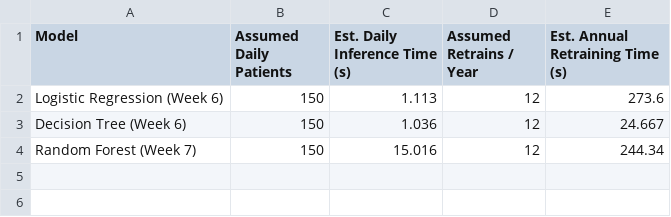
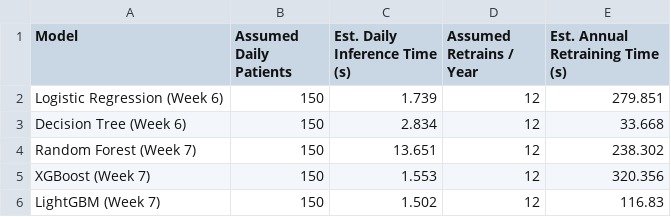
Before and after one commit to ShariUWI/carisurg-portfolio, a CSV file: docs/week-7/SOliver_Week7_Compute_Cost_Reflection.csv, drawn as a sheet.

```diff
--- a/docs/week-7/SOliver_Week7_Compute_Cost_Reflection.csv
+++ b/docs/week-7/SOliver_Week7_Compute_Cost_Reflection.csv
@@ -1,4 +1,6 @@
 Model,Assumed Daily Patients,Est. Daily Inference Time (s),Assumed Retrains / Year,Est. Annual Retraining Time (s)
-Logistic Regression (Week 6),150,1.113,12,273.6
-Decision Tree (Week 6),150,1.036,12,24.667
-Random Forest (Week 7),150,15.016,12,244.34
+Logistic Regression (Week 6),150,1.739,12,279.851
+Decision Tree (Week 6),150,2.834,12,33.668
+Random Forest (Week 7),150,13.651,12,238.302
+XGBoost (Week 7),150,1.553,12,320.356
+LightGBM (Week 7),150,1.502,12,116.83
```
Also changed, not shown: 3 other files.
